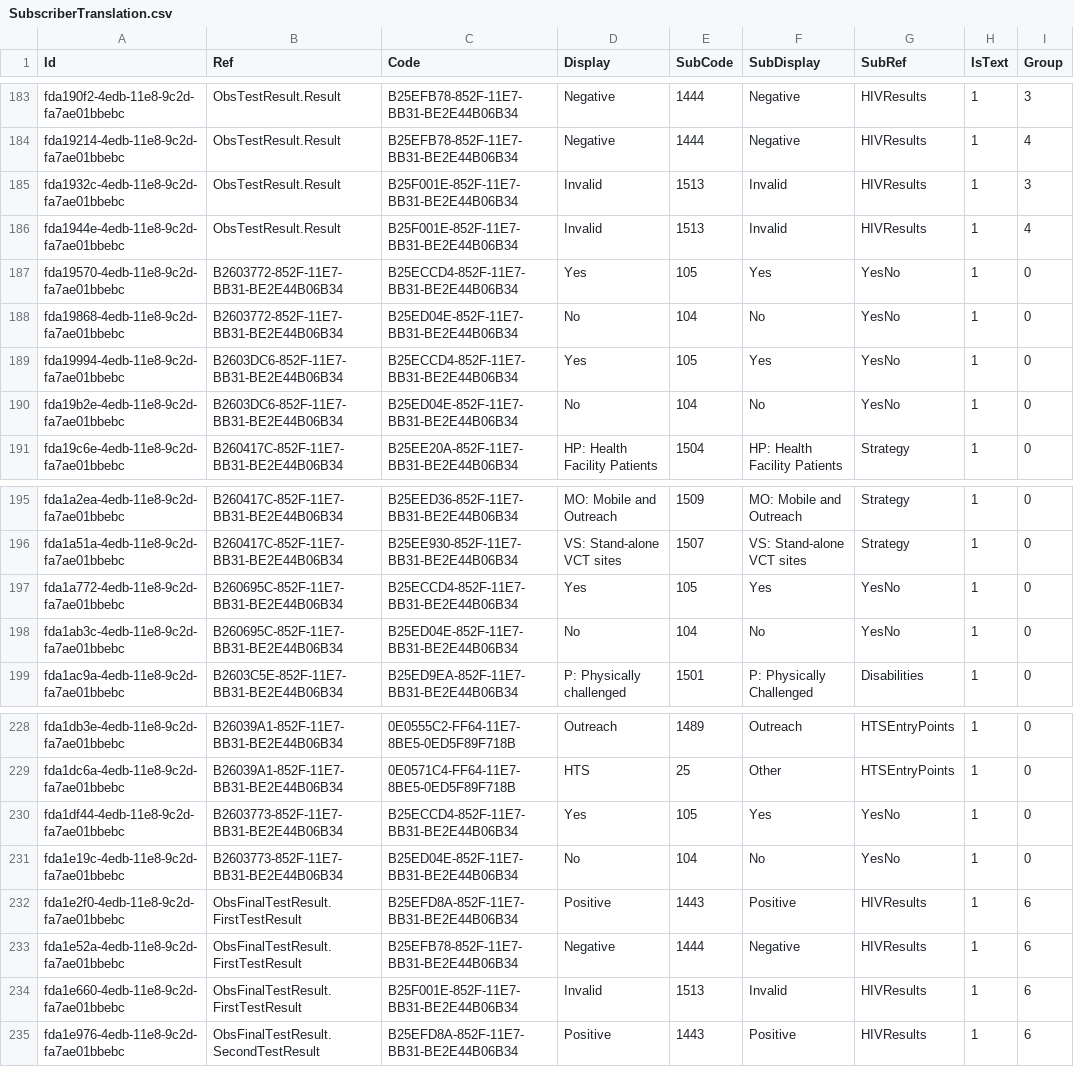
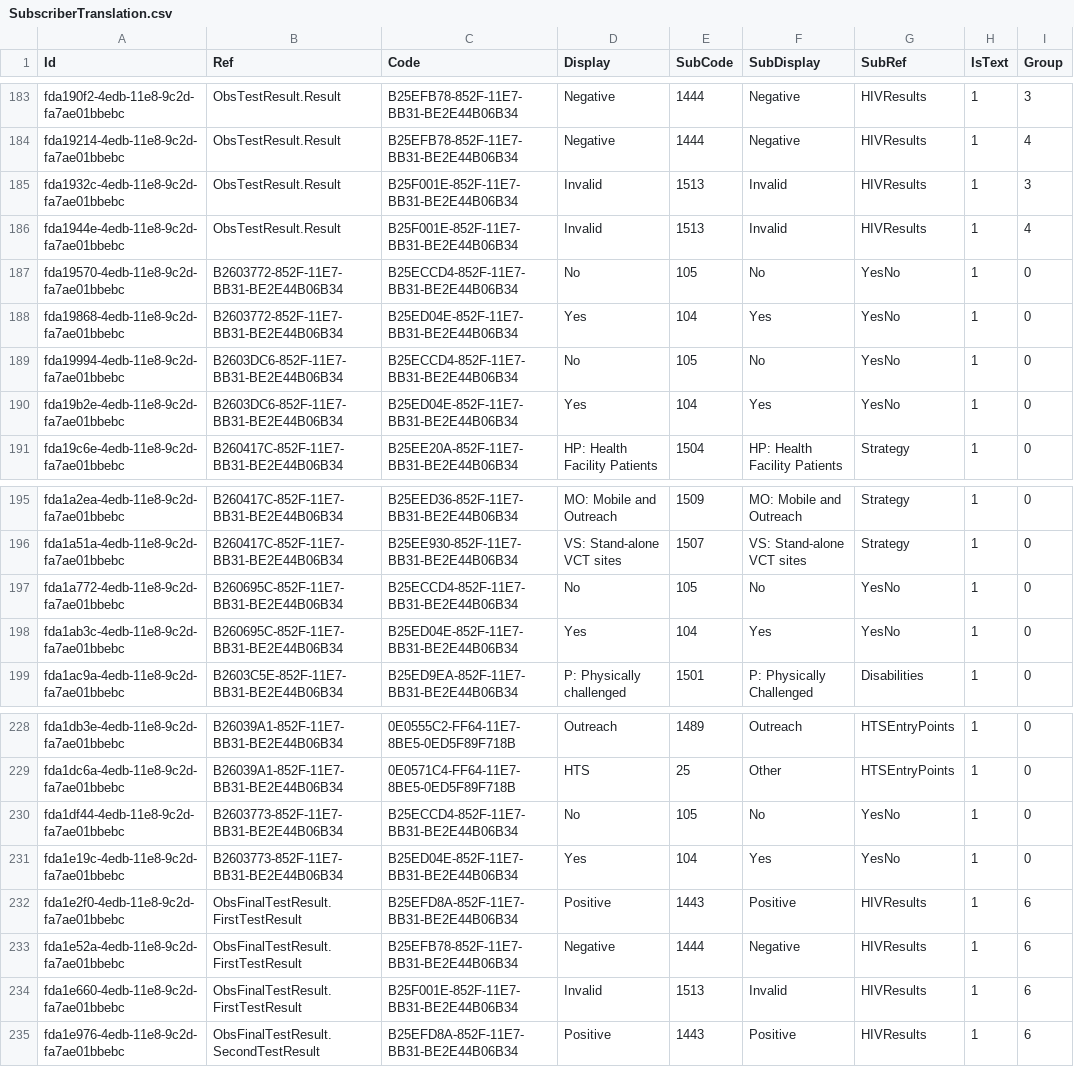
Before and after one commit to palladiumkenya/livehapi, a CSV file: LiveHAPI.Infrastructure/Seed/SubscriberTranslation.csv, drawn as a sheet; only a part is shown, gaps mark what is left out; the diff names each change by its address in the sheet, - before the commit and + after, or states it on an @@ line.

Commit message:
fixed invalid yesno translations

```diff
--- a/LiveHAPI.Infrastructure/Seed/SubscriberTranslation.csv
+++ b/LiveHAPI.Infrastructure/Seed/SubscriberTranslation.csv
-D187 (Display): Yes
+D187 (Display): No
-F187 (SubDisplay): Yes
+F187 (SubDisplay): No
-D188 (Display): No
+D188 (Display): Yes
-F188 (SubDisplay): No
+F188 (SubDisplay): Yes
-D189 (Display): Yes
+D189 (Display): No
-F189 (SubDisplay): Yes
+F189 (SubDisplay): No
-D190 (Display): No
+D190 (Display): Yes
-F190 (SubDisplay): No
+F190 (SubDisplay): Yes
-D197 (Display): Yes
+D197 (Display): No
-F197 (SubDisplay): Yes
+F197 (SubDisplay): No
-D198 (Display): No
+D198 (Display): Yes
-F198 (SubDisplay): No
+F198 (SubDisplay): Yes
-D230 (Display): Yes
+D230 (Display): No
-F230 (SubDisplay): Yes
+F230 (SubDisplay): No
-D231 (Display): No
+D231 (Display): Yes
-F231 (SubDisplay): No
+F231 (SubDisplay): Yes
```
Also changed, not shown: 2 other files.
